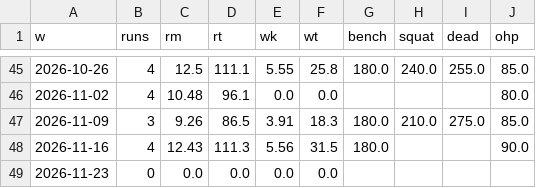
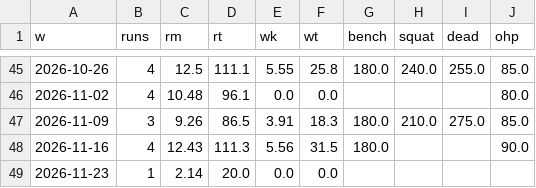
Before and after one commit to tarpeyjr-netizen/tarpey-daily-brief, a CSV file: jobs/data/weekly-training-history.csv, drawn as a sheet; only a part is shown, gaps mark what is left out.

Commit message:
update: weekly-training.html 2026-11-24

```diff
--- a/jobs/data/weekly-training-history.csv
+++ b/jobs/data/weekly-training-history.csv
@@ -48,2 +48,2 @@ w,runs,rm,rt,wk,wt,bench,squat,dead,ohp
 2026-11-16,4,12.43,111.3,5.56,31.5,180.0,,,90.0
-2026-11-23,0,0.0,0.0,0.0,0.0,,,,
+2026-11-23,1,2.14,20.0,0.0,0.0,,,,
```
Also changed, not shown: 1 other file.
